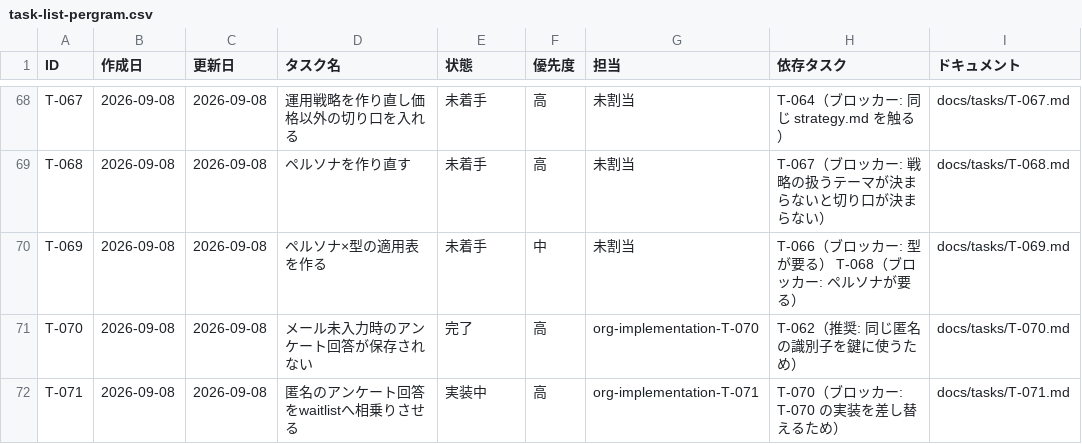
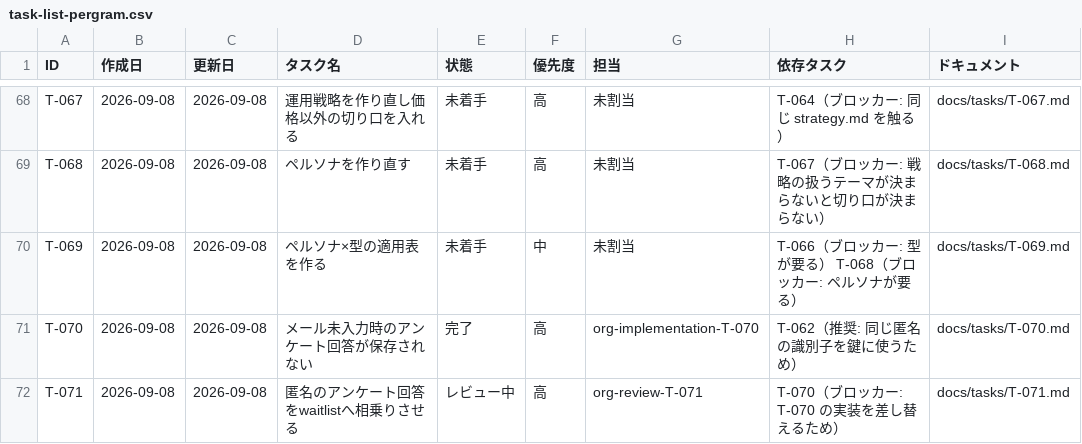
Before and after one commit to umiji/pergram, a CSV file: docs/task-list-pergram.csv, drawn as a sheet; only a part is shown, gaps mark what is left out.

```diff
--- a/docs/task-list-pergram.csv
+++ b/docs/task-list-pergram.csv
@@ -71,2 +71,2 @@ T-069,2026-09-08,2026-09-08,ペルソナ×型の適用表を作る,未着手,中
 T-070,2026-09-08,2026-09-08,メール未入力時のアンケート回答が保存されない,完了,高,org-implementation-T-070,T-062（推奨: 同じ匿名の識別子を鍵に使うため）,docs/tasks/T-070.md
-T-071,2026-09-08,2026-09-08,匿名のアンケート回答をwaitlistへ相乗りさせる,実装中,高,org-implementation-T-071,T-070（ブロッカー: T-070 の実装を差し替えるため）,docs/tasks/T-071.md
+T-071,2026-09-08,2026-09-08,匿名のアンケート回答をwaitlistへ相乗りさせる,レビュー中,高,org-review-T-071,T-070（ブロッカー: T-070 の実装を差し替えるため）,docs/tasks/T-071.md
```
Also changed, not shown: docs/token-usage-pergram.csv, 2 other files.
